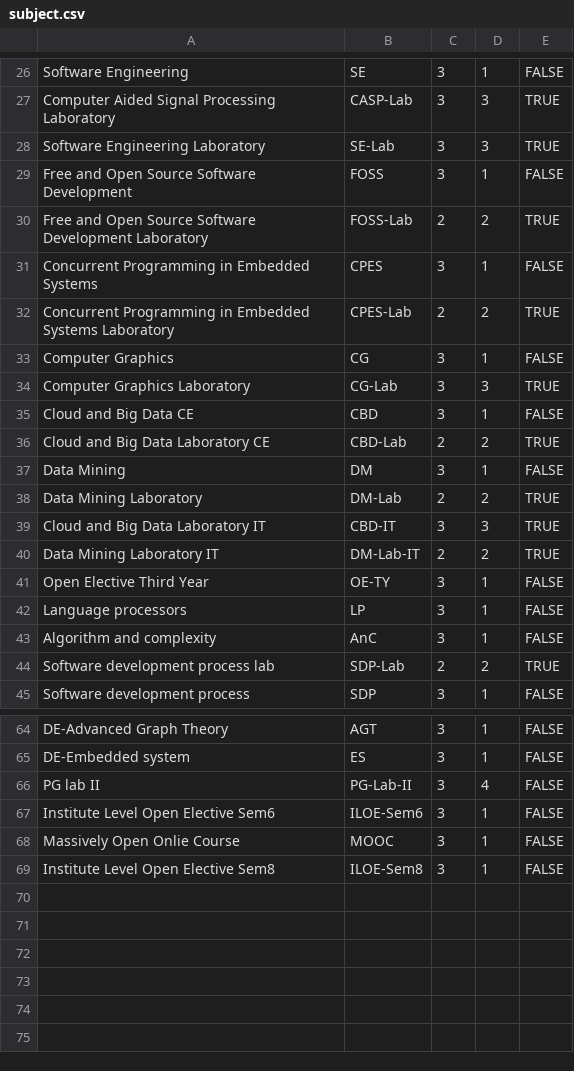
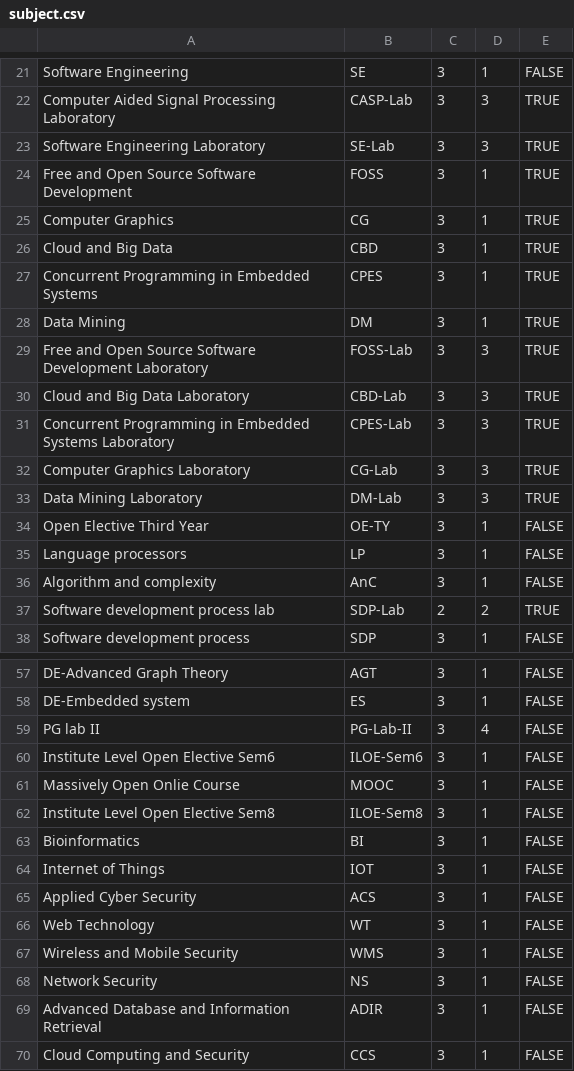
Before and after one commit to tejas0208/TimetableGenerator, a CSV file: db-scripts/subject.csv, drawn as a sheet; only a part is shown, gaps mark what is left out; the diff covers the shown part only.

Commit message:
changed the schema.
subject-batch is now subject-batch-teacher, subject-class is now subject-class-teacher and in both cases, teacher can be NULL.  new subjects added.  overlapping batches table created.

```diff
--- a/db-scripts/subject.csv
+++ b/db-scripts/subject.csv
@@ -28,14 +23,12 @@ Computer Aided Signal Processing Laboratory,CASP-Lab,3,3,TRUE
 Software Engineering Laboratory,SE-Lab,3,3,TRUE
-Free and Open Source Software Development,FOSS,3,1,FALSE
-Free and Open Source Software Development Laboratory,FOSS-Lab,2,2,TRUE
-Concurrent Programming in Embedded Systems,CPES,3,1,FALSE
-Concurrent Programming in Embedded Systems  Laboratory,CPES-Lab,2,2,TRUE
-Computer Graphics,CG,3,1,FALSE
+Free and Open Source Software Development,FOSS,3,1,TRUE
+Computer Graphics,CG,3,1,TRUE
+Cloud and Big Data,CBD,3,1,TRUE
+Concurrent Programming in Embedded Systems,CPES,3,1,TRUE
+Data Mining,DM,3,1,TRUE
+Free and Open Source Software Development Laboratory,FOSS-Lab,3,3,TRUE
+Cloud and Big Data Laboratory,CBD-Lab,3,3,TRUE
+Concurrent Programming in Embedded Systems  Laboratory,CPES-Lab,3,3,TRUE
 Computer Graphics Laboratory,CG-Lab,3,3,TRUE
-Cloud and Big Data CE,CBD,3,1,FALSE
-Cloud and Big Data Laboratory CE,CBD-Lab,2,2,TRUE
-Data Mining,DM,3,1,FALSE
-Data Mining  Laboratory,DM-Lab,2,2,TRUE
-Cloud and Big Data Laboratory IT,CBD-IT,3,3,TRUE
-Data Mining Laboratory IT,DM-Lab-IT,2,2,TRUE
+Data Mining  Laboratory,DM-Lab,3,3,TRUE
 Open Elective Third Year,OE-TY,3,1,FALSE
@@ -69 +62,9 @@ Massively Open Onlie Course,MOOC,3,1,FALSE
 Institute Level Open Elective Sem8,ILOE-Sem8,3,1,FALSE
+Bioinformatics,BI,3,1,FALSE
+Internet of Things,IOT,3,1,FALSE
+Applied Cyber Security,ACS,3,1,FALSE
+Web Technology,WT,3,1,FALSE
+Wireless and Mobile Security,WMS,3,1,FALSE
+Network Security,NS,3,1,FALSE
+Advanced Database and Information Retrieval,ADIR,3,1,FALSE
+Cloud Computing and Security,CCS,3,1,FALSE
```
Also changed, not shown: 5 removed rows elsewhere in this file, db-scripts/subject-batch-teacher.csv, 19 other files.
